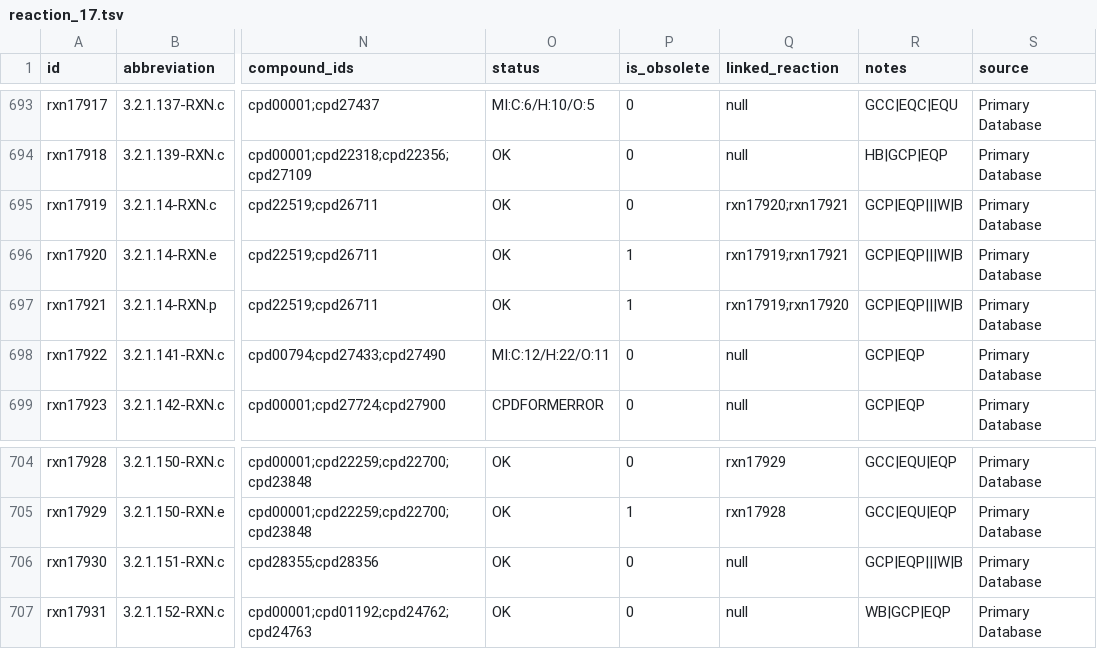
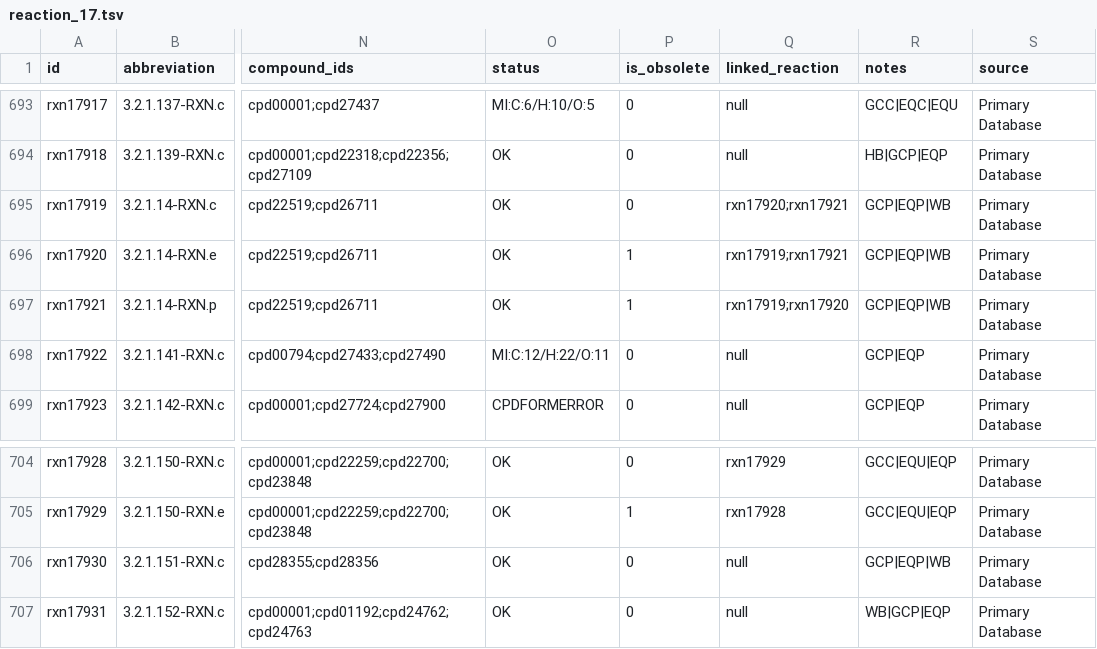
Before and after one commit to ModelSEED/ModelSEEDDatabase, a TSV file: Biochemistry/reaction_17.tsv, drawn as a sheet; only a part is shown, gaps mark what is left out; the diff names each change by its address in the sheet, - before the commit and + after, or states it on an @@ line.

```diff
--- a/Biochemistry/reaction_17.tsv
+++ b/Biochemistry/reaction_17.tsv
-R695:R697 (notes): GCP|EQP|||W|B
+R695:R697 (notes): GCP|EQP|WB
-R706 (notes): GCP|EQP|||W|B
+R706 (notes): GCP|EQP|WB
```
Also changed, not shown: Biochemistry/reaction_08.tsv, Biochemistry/reaction_13.tsv, 19 other files.
